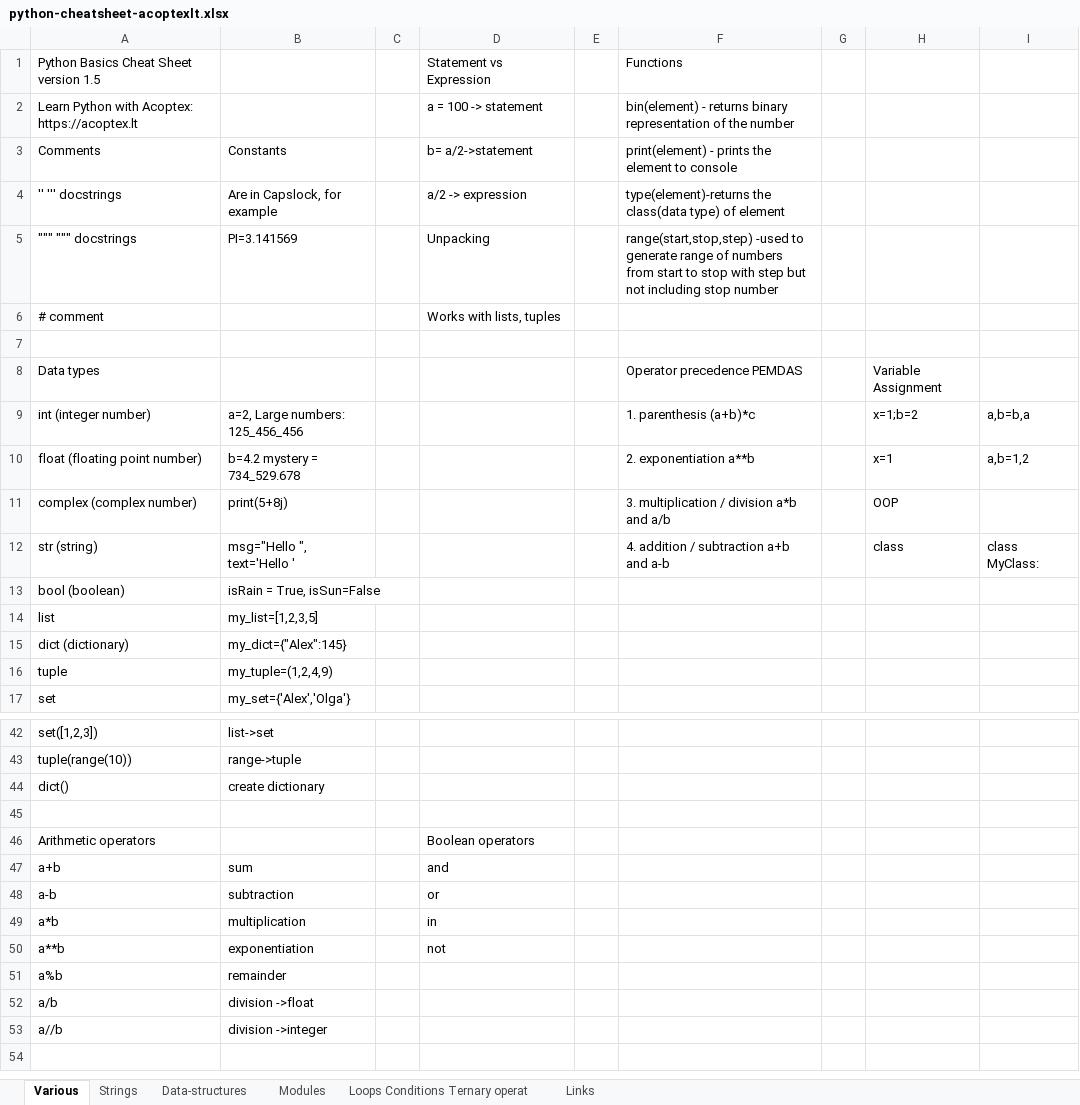
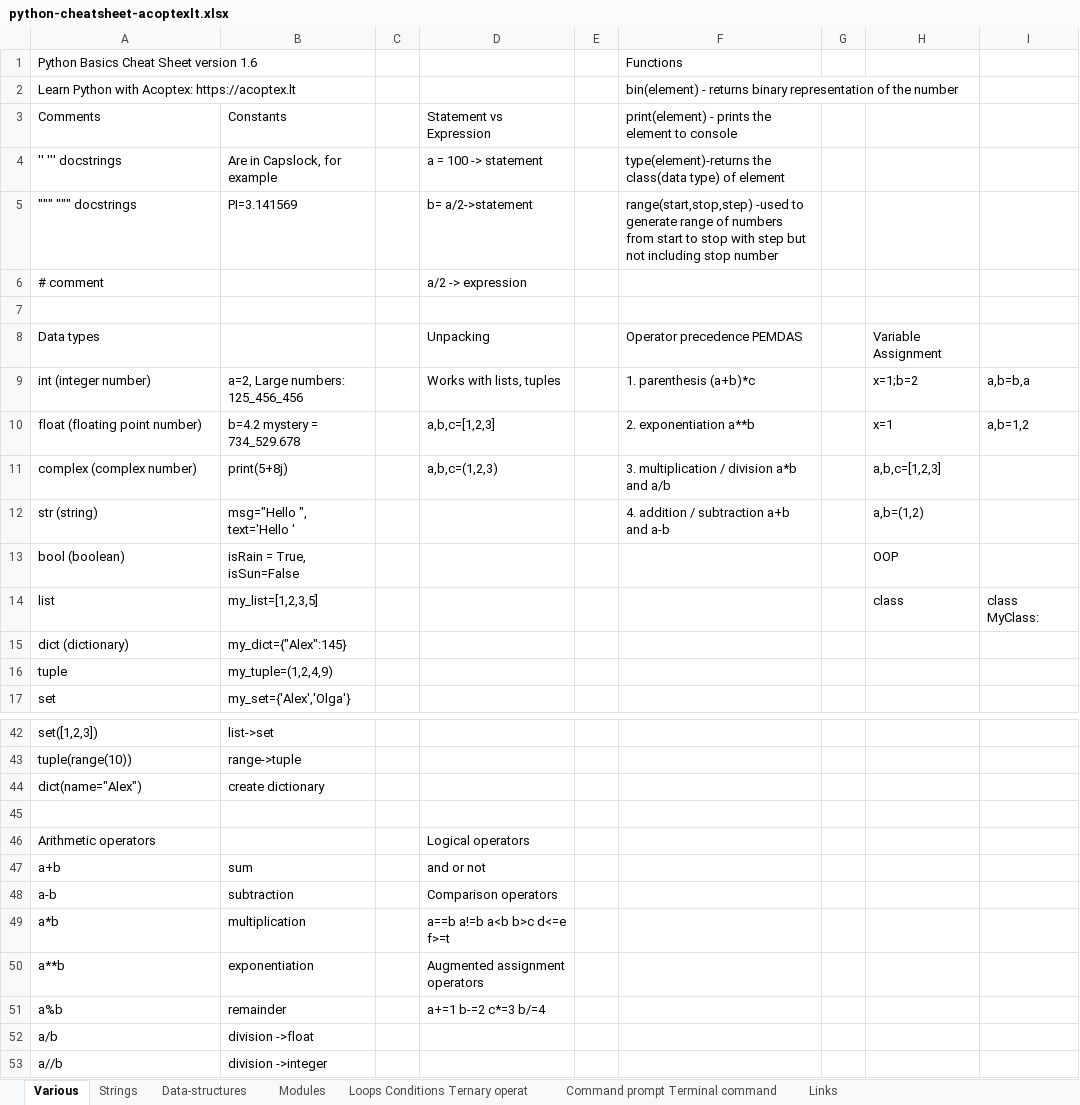
Before and after one commit to AleksandrCuchriajev/PythonStepByStep, an Excel workbook: python-cheatsheet-acoptexlt.xlsx, sheet Various, drawn as a sheet; only a part is shown, gaps mark what is left out; values as stored, in another font and other column widths than the file's, no cell formats; the diff names each change by its address in the sheet, - before the commit and + after, or states it on an @@ line.

Commit message:
Cheat sheet version 1.6 by acoptex.lt

```diff
--- a/python-cheatsheet-acoptexlt.xlsx (sheet Various)
+++ b/python-cheatsheet-acoptexlt.xlsx (sheet Various)
+sheet tab: Command prompt Terminal command
-A1: Python Basics Cheat Sheet version 1.5
+A1: Python Basics Cheat Sheet version 1.6
-D1: Statement vs Expression
+D1: (empty)
-D2: a = 100 -> statement
+D2: (empty)
-D3: b= a/2->statement
+D3: Statement vs Expression
-D4: a/2 -> expression
+D4: a = 100 -> statement
-D5: Unpacking
+D5: b= a/2->statement
-D6: Works with lists, tuples
+D6: a/2 -> expression
-D8: (empty)
+D8: Unpacking
-D9: (empty)
+D9: Works with lists, tuples
-D10: (empty)
+D10: a,b,c=[1,2,3]
-D11: (empty)
+D11: a,b,c=(1,2,3)
-H11: OOP
+H11: a,b,c=[1,2,3]
-H12: class
+H12: a,b=(1,2)
-I12: class MyClass:
+I12: (empty)
-H13: (empty)
+H13: OOP
-H14: (empty)
+H14: class
-I14: (empty)
+I14: class MyClass:
-A44: dict()
+A44: dict(name="Alex")
-D46: Boolean operators
+D46: Logical operators
-D47: and
+D47: and or not
-D48: or
+D48: Comparison operators
-D49: in
+D49: a==b a!=b a<b b>c d<=e f>=t
-D50: not
+D50: Augmented assignment operators
-D51: (empty)
+D51: a+=1 b-=2 c*=3 b/=4
```
Also changed, not shown: sheet Data-structures, sheet Links, sheet Modules, sheet Loops Conditions Ternary operat, cell formats.
